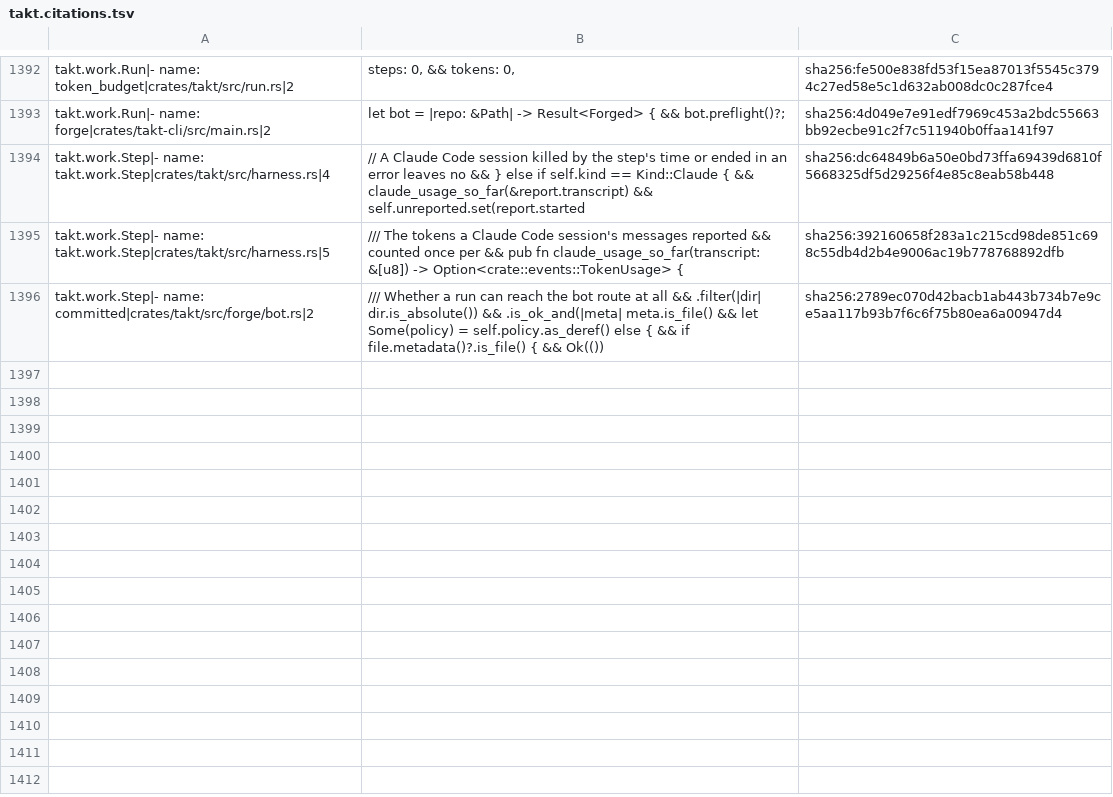
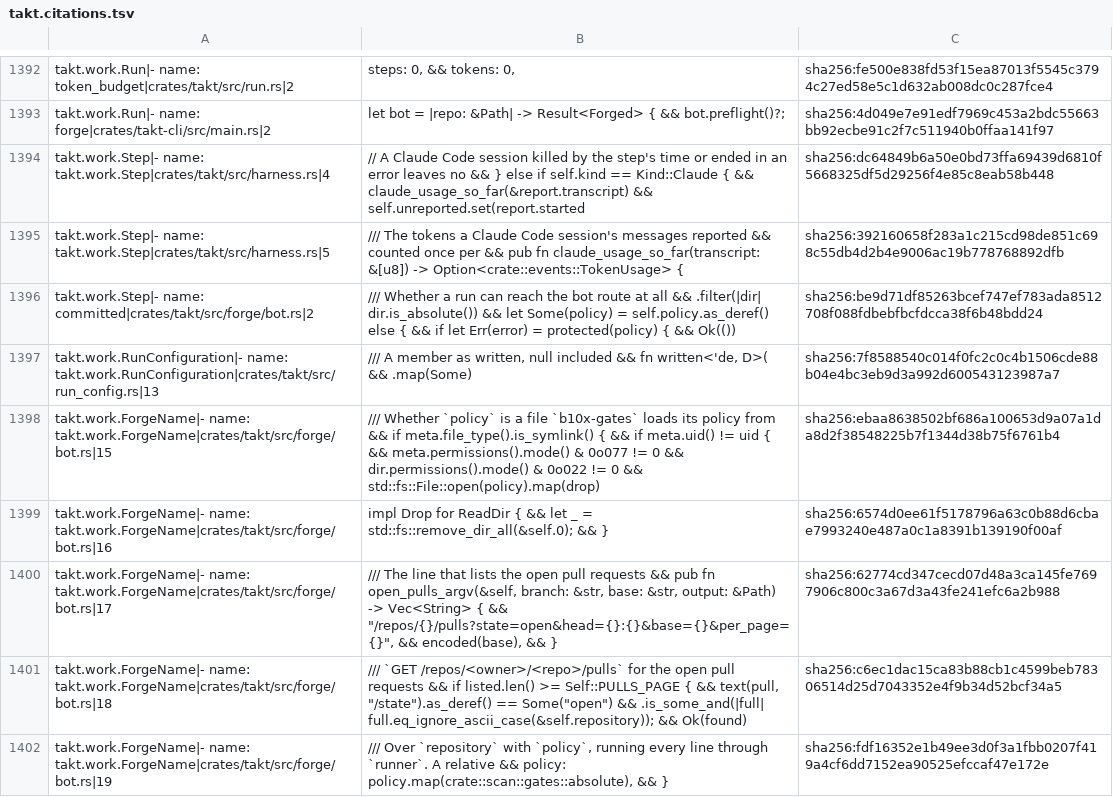
Before and after one commit to beyond10x/takt, a TSV file: ess/domains/takt.citations.tsv, drawn as a sheet; only a part is shown, gaps mark what is left out; the diff covers the shown part only.

```diff
--- a/ess/domains/takt.citations.tsv
+++ b/ess/domains/takt.citations.tsv
@@ -1402,2 +1402,8 @@ takt.work.Step|- name: takt.work.Step|crates/takt/src/harness.rs|4	// A Claude C
 takt.work.Step|- name: takt.work.Step|crates/takt/src/harness.rs|5	/// The tokens a Claude Code session's messages reported && counted once per && pub fn claude_usage_so_far(transcript: &[u8]) -> Option<crate::events::TokenUsage> {	sha256:392160658f283a1c215cd98de851c698c55db4d2b4e9006ac19b778768892dfb
-takt.work.Step|- name: committed|crates/takt/src/forge/bot.rs|2	/// Whether a run can reach the bot route at all && .filter(|dir| dir.is_absolute()) && .is_ok_and(|meta| meta.is_file() && let Some(policy) = self.policy.as_deref() else { && if file.metadata()?.is_file() { && Ok(())	sha256:2789ec070d42bacb1ab443b734b7e9ce5aa117b93b7f6c6f75b80ea6a00947d4
+takt.work.Step|- name: committed|crates/takt/src/forge/bot.rs|2	/// Whether a run can reach the bot route at all && .filter(|dir| dir.is_absolute()) && let Some(policy) = self.policy.as_deref() else { && if let Err(error) = protected(policy) { && Ok(())	sha256:be9d71df85263bcef747ef783ada8512708f088fdbebfbcfdcca38f6b48bdd24
+takt.work.RunConfiguration|- name: takt.work.RunConfiguration|crates/takt/src/run_config.rs|13	/// A member as written, null included && fn written<'de, D>( && .map(Some)	sha256:7f8588540c014f0fc2c0c4b1506cde88b04e4bc3eb9d3a992d600543123987a7
+takt.work.ForgeName|- name: takt.work.ForgeName|crates/takt/src/forge/bot.rs|15	/// Whether `policy` is a file `b10x-gates` loads its policy from && if meta.file_type().is_symlink() { && if meta.uid() != uid { && meta.permissions().mode() & 0o077 != 0 && dir.permissions().mode() & 0o022 != 0 && std::fs::File::open(policy).map(drop)	sha256:ebaa8638502bf686a100653d9a07a1da8d2f38548225b7f1344d38b75f6761b4
+takt.work.ForgeName|- name: takt.work.ForgeName|crates/takt/src/forge/bot.rs|16	impl Drop for ReadDir { && let _ = std::fs::remove_dir_all(&self.0); && }	sha256:6574d0ee61f5178796a63c0b88d6cbae7993240e487a0c1a8391b139190f00af
+takt.work.ForgeName|- name: takt.work.ForgeName|crates/takt/src/forge/bot.rs|17	/// The line that lists the open pull requests && pub fn open_pulls_argv(&self, branch: &str, base: &str, output: &Path) -> Vec<String> { && "/repos/{}/pulls?state=open&head={}:{}&base={}&per_page={}", && encoded(base), && }	sha256:62774cd347cecd07d48a3ca145fe7697906c800c3a67d3a43fe241efc6a2b988
+takt.work.ForgeName|- name: takt.work.ForgeName|crates/takt/src/forge/bot.rs|18	/// `GET /repos/<owner>/<repo>/pulls` for the open pull requests && if listed.len() >= Self::PULLS_PAGE { && text(pull, "/state").as_deref() == Some("open") && .is_some_and(|full| full.eq_ignore_ascii_case(&self.repository)); && Ok(found)	sha256:c6ec1dac15ca83b88cb1c4599beb78306514d25d7043352e4f9b34d52bcf34a5
+takt.work.ForgeName|- name: takt.work.ForgeName|crates/takt/src/forge/bot.rs|19	/// Over `repository` with `policy`, running every line through `runner`. A relative && policy: policy.map(crate::scan::gates::absolute), && }	sha256:fdf16352e1b49ee3d0f3a1fbb0207f419a4cf6dd7152ea90525efccaf47e172e
```
Also changed, not shown: 7 added rows and 6 edited cells elsewhere in this file, 50 other files.
